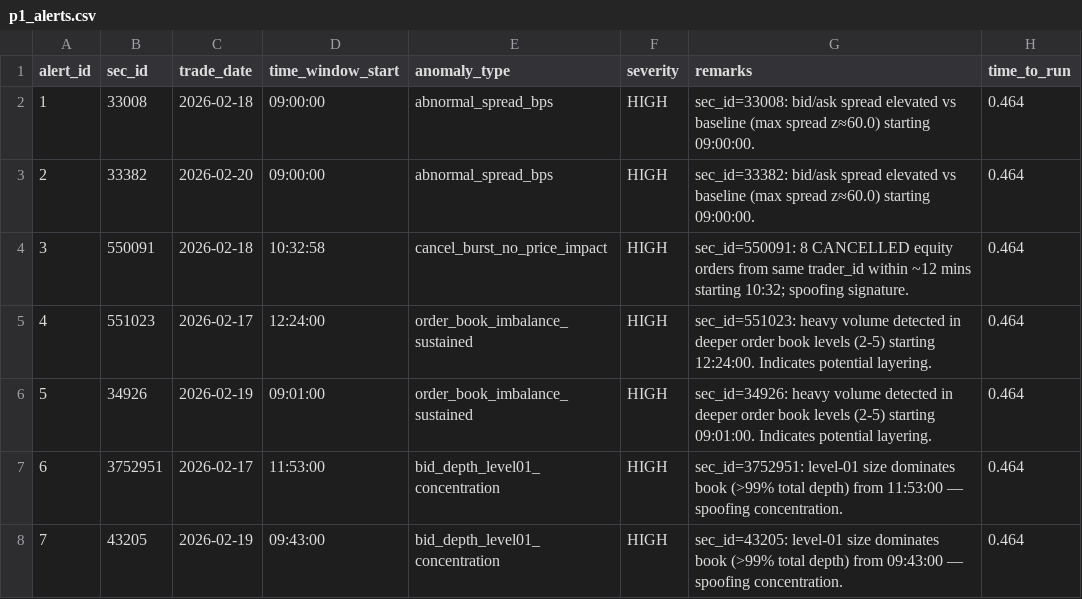
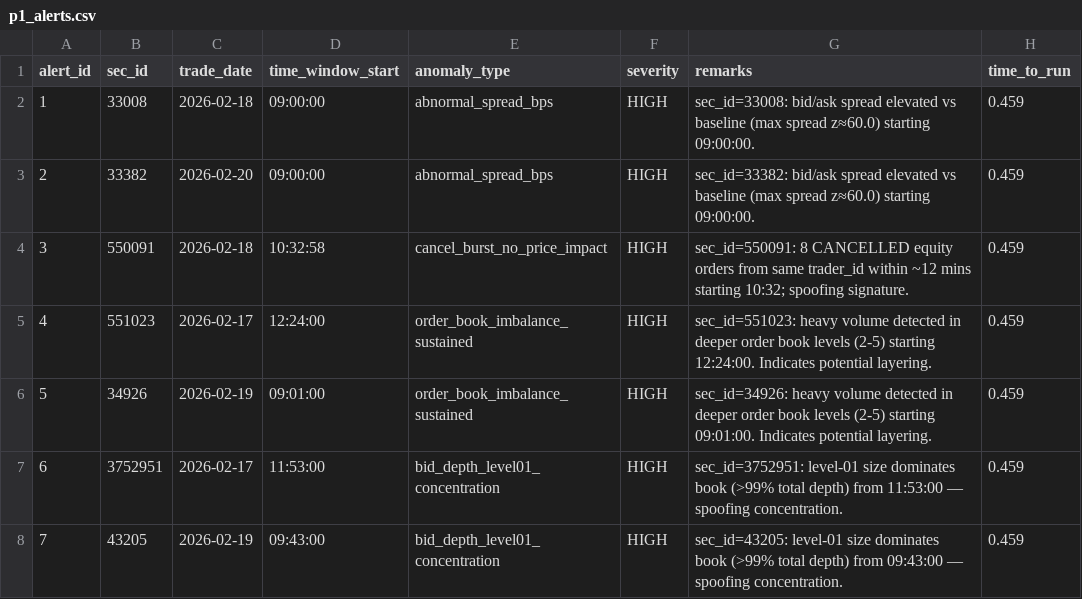
Before and after one commit to harshwadhawe/Anomaly-Detection-in-OLHCV-Dataset, a CSV file: p1_alerts.csv, drawn as a sheet.

Commit message:
Added Execution time evidence

```diff
--- a/p1_alerts.csv
+++ b/p1_alerts.csv
@@ -1,8 +1,8 @@
 alert_id,sec_id,trade_date,time_window_start,anomaly_type,severity,remarks,time_to_run
-1,33008,2026-02-18,09:00:00,abnormal_spread_bps,HIGH,sec_id=33008: bid/ask spread elevated vs baseline (max spread z≈60.0) starting 09:00:00.,0.464
-2,33382,2026-02-20,09:00:00,abnormal_spread_bps,HIGH,sec_id=33382: bid/ask spread elevated vs baseline (max spread z≈60.0) starting 09:00:00.,0.464
-3,550091,2026-02-18,10:32:58,cancel_burst_no_price_impact,HIGH,sec_id=550091: 8 CANCELLED equity orders from same trader_id within ~12 mins starting 10:32; spoofing signature.,0.464
-4,551023,2026-02-17,12:24:00,order_book_imbalance_sustained,HIGH,sec_id=551023: heavy volume detected in deeper order book levels (2-5) starting 12:24:00. Indicates potential layering.,0.464
-5,34926,2026-02-19,09:01:00,order_book_imbalance_sustained,HIGH,sec_id=34926: heavy volume detected in deeper order book levels (2-5) starting 09:01:00. Indicates potential layering.,0.464
-6,3752951,2026-02-17,11:53:00,bid_depth_level01_concentration,HIGH,sec_id=3752951: level-01 size dominates book (>99% total depth) from 11:53:00 — spoofing concentration.,0.464
-7,43205,2026-02-19,09:43:00,bid_depth_level01_concentration,HIGH,sec_id=43205: level-01 size dominates book (>99% total depth) from 09:43:00 — spoofing concentration.,0.464
+1,33008,2026-02-18,09:00:00,abnormal_spread_bps,HIGH,sec_id=33008: bid/ask spread elevated vs baseline (max spread z≈60.0) starting 09:00:00.,0.459
+2,33382,2026-02-20,09:00:00,abnormal_spread_bps,HIGH,sec_id=33382: bid/ask spread elevated vs baseline (max spread z≈60.0) starting 09:00:00.,0.459
+3,550091,2026-02-18,10:32:58,cancel_burst_no_price_impact,HIGH,sec_id=550091: 8 CANCELLED equity orders from same trader_id within ~12 mins starting 10:32; spoofing signature.,0.459
+4,551023,2026-02-17,12:24:00,order_book_imbalance_sustained,HIGH,sec_id=551023: heavy volume detected in deeper order book levels (2-5) starting 12:24:00. Indicates potential layering.,0.459
+5,34926,2026-02-19,09:01:00,order_book_imbalance_sustained,HIGH,sec_id=34926: heavy volume detected in deeper order book levels (2-5) starting 09:01:00. Indicates potential layering.,0.459
+6,3752951,2026-02-17,11:53:00,bid_depth_level01_concentration,HIGH,sec_id=3752951: level-01 size dominates book (>99% total depth) from 11:53:00 — spoofing concentration.,0.459
+7,43205,2026-02-19,09:43:00,bid_depth_level01_concentration,HIGH,sec_id=43205: level-01 size dominates book (>99% total depth) from 09:43:00 — spoofing concentration.,0.459
```
Also changed, not shown: p2_signals.csv, 1 other file.
